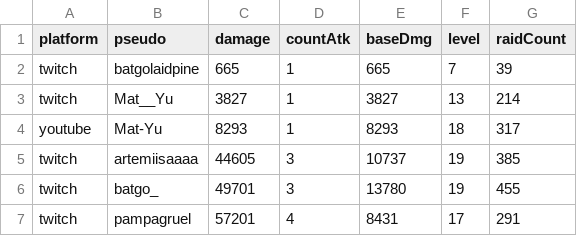
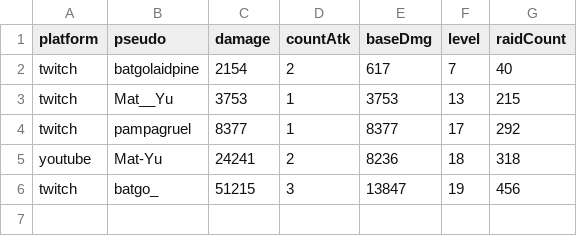
Before and after one commit to MythMega/mythmega.github.io, a CSV file: pokedexLive/assets/data/RaidStats.csv, drawn as a sheet.

```diff
--- a/pokedexLive/assets/data/RaidStats.csv
+++ b/pokedexLive/assets/data/RaidStats.csv
@@ -1,7 +1,6 @@
 platform;pseudo;damage;countAtk;baseDmg;level;raidCount
-twitch;batgolaidpine;665;1;665;7;39
-twitch;Mat__Yu;3827;1;3827;13;214
-youtube;Mat-Yu;8293;1;8293;18;317
-twitch;artemiisaaaa;44605;3;10737;19;385
-twitch;batgo_;49701;3;13780;19;455
-twitch;pampagruel;57201;4;8431;17;291
+twitch;batgolaidpine;2154;2;617;7;40
+twitch;Mat__Yu;3753;1;3753;13;215
+twitch;pampagruel;8377;1;8377;17;292
+youtube;Mat-Yu;24241;2;8236;18;318
+twitch;batgo_;51215;3;13847;19;456
```
Also changed, not shown: 10 other files.
